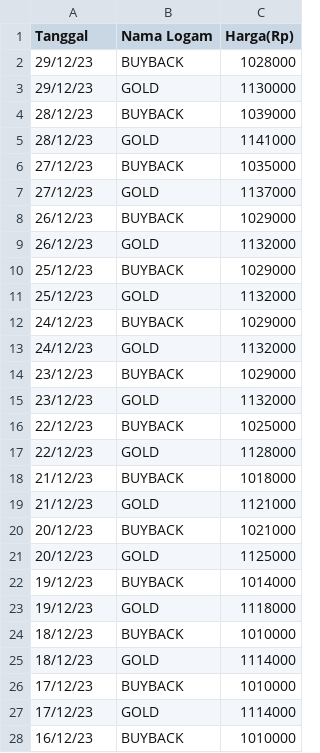
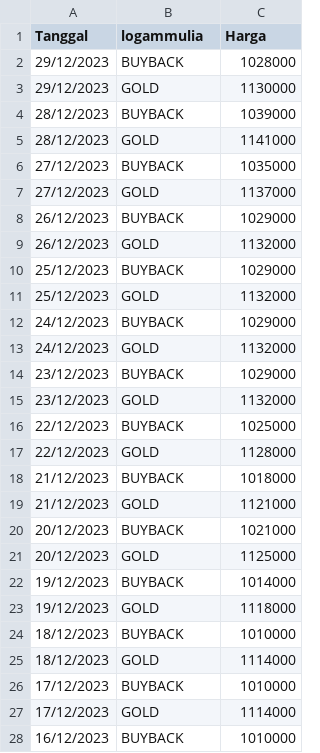
Before and after one commit to sergiohalim/datagold, a CSV file: DatasetGold.csv, drawn as a sheet; only a part is shown; the diff covers the shown part only.

Commit message:
Add files via upload

```diff
--- a/DatasetGold.csv
+++ b/DatasetGold.csv
@@ -1,28 +1,28 @@
-Tanggal;Nama Logam;Harga(Rp);
-29/12/23;BUYBACK;1028000;
-29/12/23;GOLD;1130000;
-28/12/23;BUYBACK;1039000;
-28/12/23;GOLD;1141000;
-27/12/23;BUYBACK;1035000;
-27/12/23;GOLD;1137000;
-26/12/23;BUYBACK;1029000;
-26/12/23;GOLD;1132000;
-25/12/23;BUYBACK;1029000;
-25/12/23;GOLD;1132000;
-24/12/23;BUYBACK;1029000;
-24/12/23;GOLD;1132000;
-23/12/23;BUYBACK;1029000;
-23/12/23;GOLD;1132000;
-22/12/23;BUYBACK;1025000;
-22/12/23;GOLD;1128000;
-21/12/23;BUYBACK;1018000;
-21/12/23;GOLD;1121000;
-20/12/23;BUYBACK;1021000;
-20/12/23;GOLD;1125000;
-19/12/23;BUYBACK;1014000;
-19/12/23;GOLD;1118000;
-18/12/23;BUYBACK;1010000;
-18/12/23;GOLD;1114000;
-17/12/23;BUYBACK;1010000;
-17/12/23;GOLD;1114000;
-16/12/23;BUYBACK;1010000;
+Tanggal;logammulia;Harga
+29/12/2023;BUYBACK;1028000
+29/12/2023;GOLD;1130000
+28/12/2023;BUYBACK;1039000
+28/12/2023;GOLD;1141000
+27/12/2023;BUYBACK;1035000
+27/12/2023;GOLD;1137000
+26/12/2023;BUYBACK;1029000
+26/12/2023;GOLD;1132000
+25/12/2023;BUYBACK;1029000
+25/12/2023;GOLD;1132000
+24/12/2023;BUYBACK;1029000
+24/12/2023;GOLD;1132000
+23/12/2023;BUYBACK;1029000
+23/12/2023;GOLD;1132000
+22/12/2023;BUYBACK;1025000
+22/12/2023;GOLD;1128000
+21/12/2023;BUYBACK;1018000
+21/12/2023;GOLD;1121000
+20/12/2023;BUYBACK;1021000
+20/12/2023;GOLD;1125000
+19/12/2023;BUYBACK;1014000
+19/12/2023;GOLD;1118000
+18/12/2023;BUYBACK;1010000
+18/12/2023;GOLD;1114000
+17/12/2023;BUYBACK;1010000
+17/12/2023;GOLD;1114000
+16/12/2023;BUYBACK;1010000
```
Also changed, not shown: 73 edited cells elsewhere in this file.
